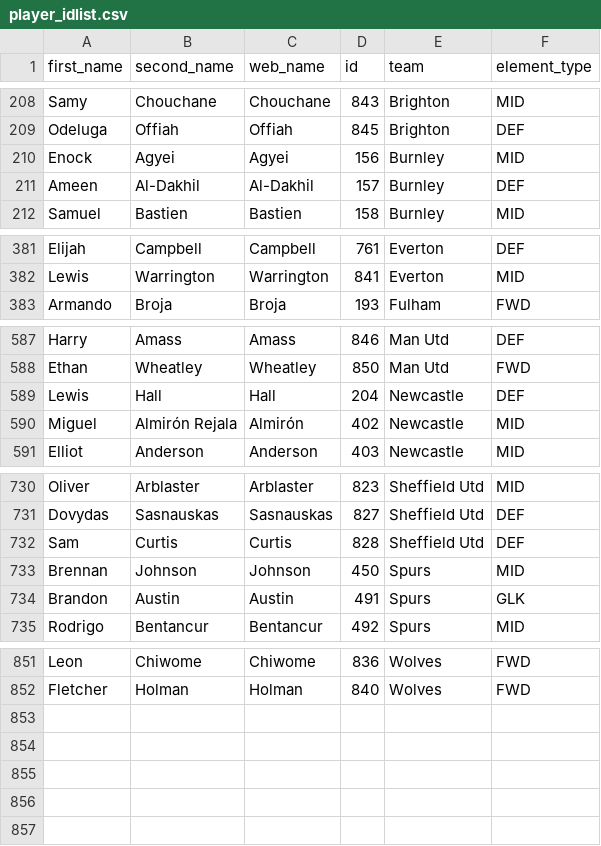
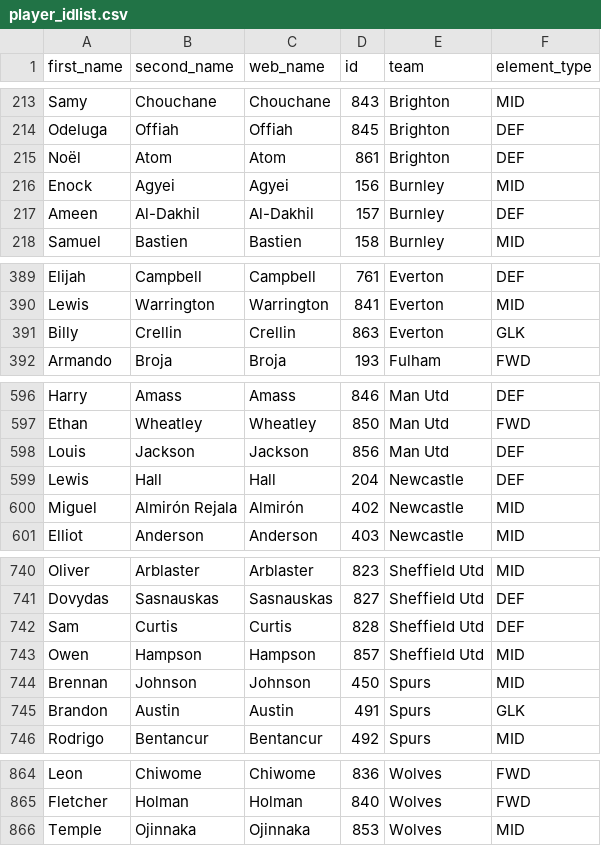
Before and after one commit to chowvb/FPL_analysis, a CSV file: data/2023-2024/player_idlist.csv, drawn as a sheet; only a part is shown, gaps mark what is left out; the diff covers the shown part only.

```diff
--- a/data/2023-2024/player_idlist.csv
+++ b/data/2023-2024/player_idlist.csv
@@ -209,2 +214,3 @@ Samy,Chouchane,Chouchane,843,Brighton,MID
 Odeluga,Offiah,Offiah,845,Brighton,DEF
+Noël,Atom,Atom,861,Brighton,DEF
 Enock,Agyei,Agyei,156,Burnley,MID
@@ -382,2 +390,3 @@ Elijah,Campbell,Campbell,761,Everton,DEF
 Lewis,Warrington,Warrington,841,Everton,MID
+Billy,Crellin,Crellin,863,Everton,GLK
 Armando,Broja,Broja,193,Fulham,FWD
@@ -588,2 +597,3 @@ Harry,Amass,Amass,846,Man Utd,DEF
 Ethan,Wheatley,Wheatley,850,Man Utd,FWD
+Louis,Jackson,Jackson,856,Man Utd,DEF
 Lewis,Hall,Hall,204,Newcastle,DEF
@@ -732,2 +742,3 @@ Dovydas,Sasnauskas,Sasnauskas,827,Sheffield Utd,DEF
 Sam,Curtis,Curtis,828,Sheffield Utd,DEF
+Owen,Hampson,Hampson,857,Sheffield Utd,MID
 Brennan,Johnson,Johnson,450,Spurs,MID
@@ -852 +865,2 @@ Leon,Chiwome,Chiwome,836,Wolves,FWD
 Fletcher,Holman,Holman,840,Wolves,FWD
+Temple,Ojinnaka,Ojinnaka,853,Wolves,MID
```
Also changed, not shown: 9 added rows elsewhere in this file, data/2023-2024/cleaned_players.csv, data/2023-2024/players_raw.csv, 12 other files.
